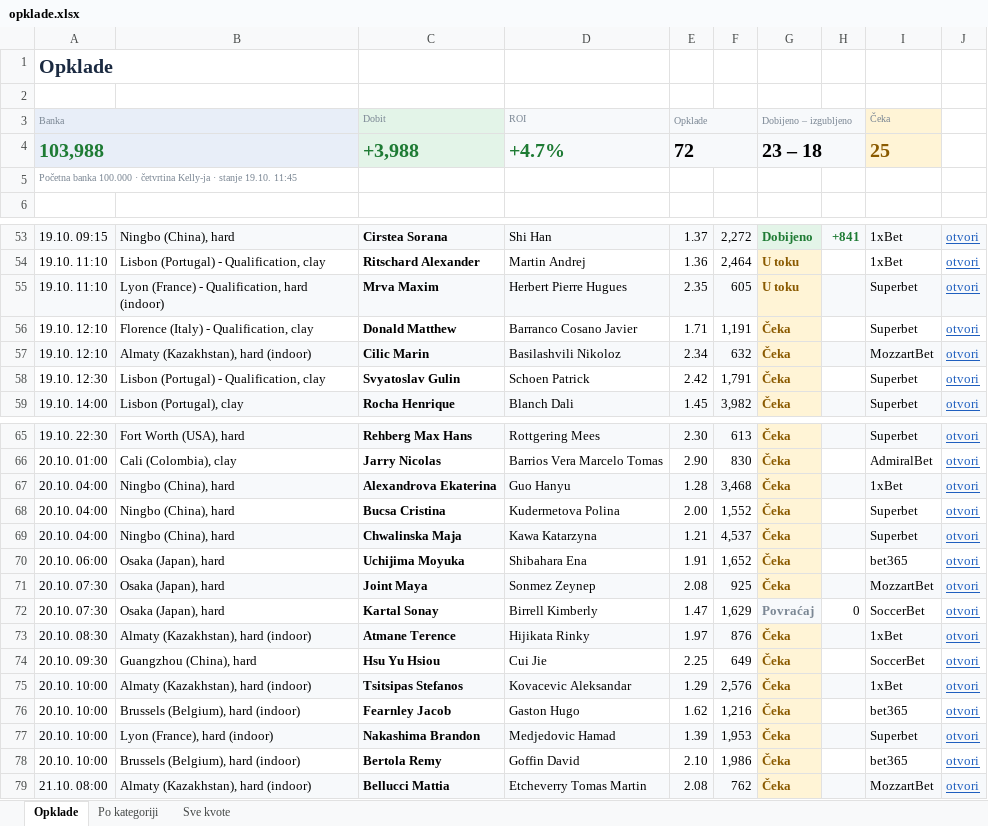
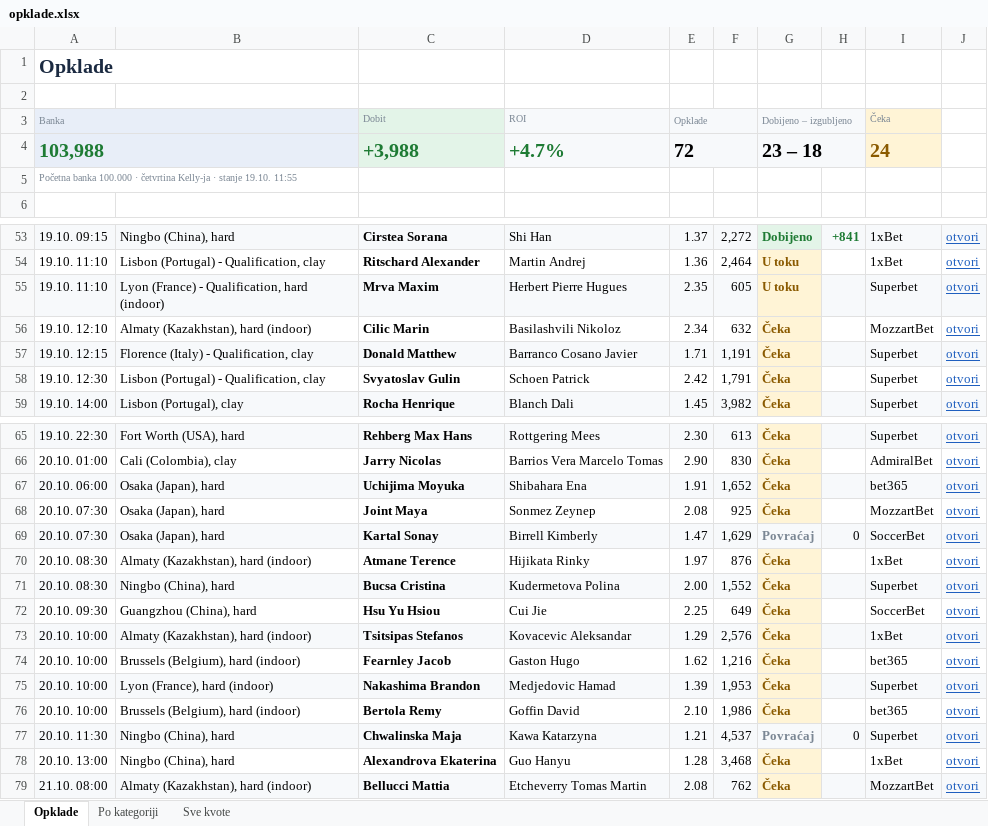
Before and after one commit to andreja69420/pantasocial, an Excel workbook: research/tennis-ml/paper/opklade.xlsx, sheet Opklade, drawn as a sheet; only a part is shown, gaps mark what is left out; values as stored, in another font and other column widths than the file's, no borders; removed rows and columns are numbered as before the commit, all else as after; the diff names each change by its address in the sheet, - before the commit and + after, or states it on an @@ line.

```diff
--- a/research/tennis-ml/paper/opklade.xlsx (sheet Opklade)
+++ b/research/tennis-ml/paper/opklade.xlsx (sheet Opklade)
-I4 (Čeka): 25
+I4 (Čeka): 24
-A5 (Banka): …stanje 19.10. 11:45
+A5 (Banka): …stanje 19.10. 11:55
-row 56: 19.10. 12:10 | Florence (Italy) - Qualification, clay | Donald Matthew | Barranco Cosano Javier | 1.71 | 1,191 | Čeka |  | Superbet | otvori
-A56:F56 fill: #F7F9FB
+A56:F56 fill: none
-H56:J56 fill: #F7F9FB
+H56:J56 fill: none
+row 57: 19.10. 12:15 | Florence (Italy) - Qualification, clay | Donald Matthew | Barranco Cosano Javier | 1.71 | 1,191 | Čeka |  | Superbet | otvori
-row 67: 20.10. 04:00 | Ningbo (China), hard | Alexandrova Ekaterina | Guo Hanyu | 1.28 | 3,468 | Čeka |  | 1xBet | otvori
-row 68: 20.10. 04:00 | Ningbo (China), hard | Bucsa Cristina | Kudermetova Polina | 2.00 | 1,552 | Čeka |  | Superbet | otvori
-row 69: 20.10. 04:00 | Ningbo (China), hard | Chwalinska Maja | Kawa Katarzyna | 1.21 | 4,537 | Čeka |  | Superbet | otvori
-A67:F67 fill: none
+A67:F67 fill: #F7F9FB
-H67:J67 fill: none
+H67:J67 fill: #F7F9FB
-A68:F68 fill: #F7F9FB
+A68:F68 fill: none
-H68:J68 fill: #F7F9FB
+H68:J68 fill: none
-A69:F69 fill: none
+A69:F69 fill: #F7F9FB
-H69:J69 fill: none
+H69:J69 fill: #F7F9FB
-A70:F70 fill: #F7F9FB
+A70:F70 fill: none
-H70:J70 fill: #F7F9FB
+H70:J70 fill: none
+row 71: 20.10. 08:30 | Ningbo (China), hard | Bucsa Cristina | Kudermetova Polina | 2.00 | 1,552 | Čeka |  | Superbet | otvori
+row 77: 20.10. 11:30 | Ningbo (China), hard | Chwalinska Maja | Kawa Katarzyna | 1.21 | 4,537 | Povraćaj | 0 | Superbet | otvori
+row 78: 20.10. 13:00 | Ningbo (China), hard | Alexandrova Ekaterina | Guo Hanyu | 1.28 | 3,468 | Čeka |  | 1xBet | otvori
```
Also changed, not shown: sheet Sve kvote, sheet Po kategoriji, 2 other files.
